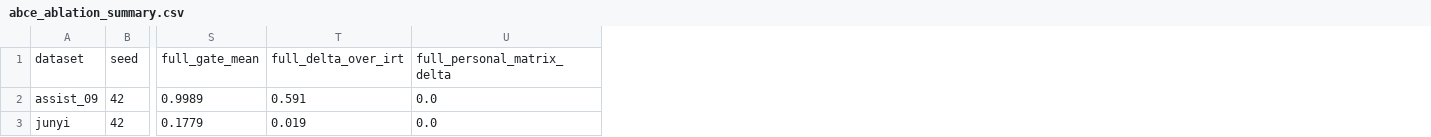
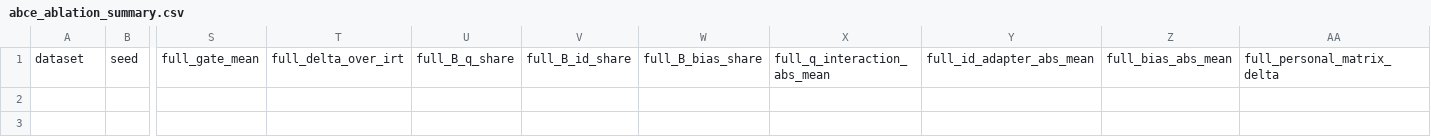
Before and after one commit to Zsh123456-BOOP/ConceptSkillCDM, a CSV file: results/abce_ablation_summary.csv, drawn as a sheet; only a part is shown, gaps mark what is left out; removed rows and columns are numbered as before the commit, all else as after; rows hold the shown columns only; the diff names each change by its address in the sheet, - before the commit and + after, or states it on an @@ line.

```diff
--- a/results/abce_ablation_summary.csv
+++ b/results/abce_ablation_summary.csv
+column U, row 1: full_B_q_share
+column V, row 1: full_B_id_share
+column W, row 1: full_B_bias_share
+column X, row 1: full_q_interaction_abs_mean
+column Y, row 1: full_id_adapter_abs_mean
+column Z, row 1: full_bias_abs_mean
-row 2: assist_09 | 42 | 0.9989 | 0.591 | 0.0
-row 3: junyi | 42 | 0.1779 | 0.019 | 0.0
```
Also changed, not shown: results/abce_ablation_summary_mean.csv, results/experiment_results.csv, 25 other files.
